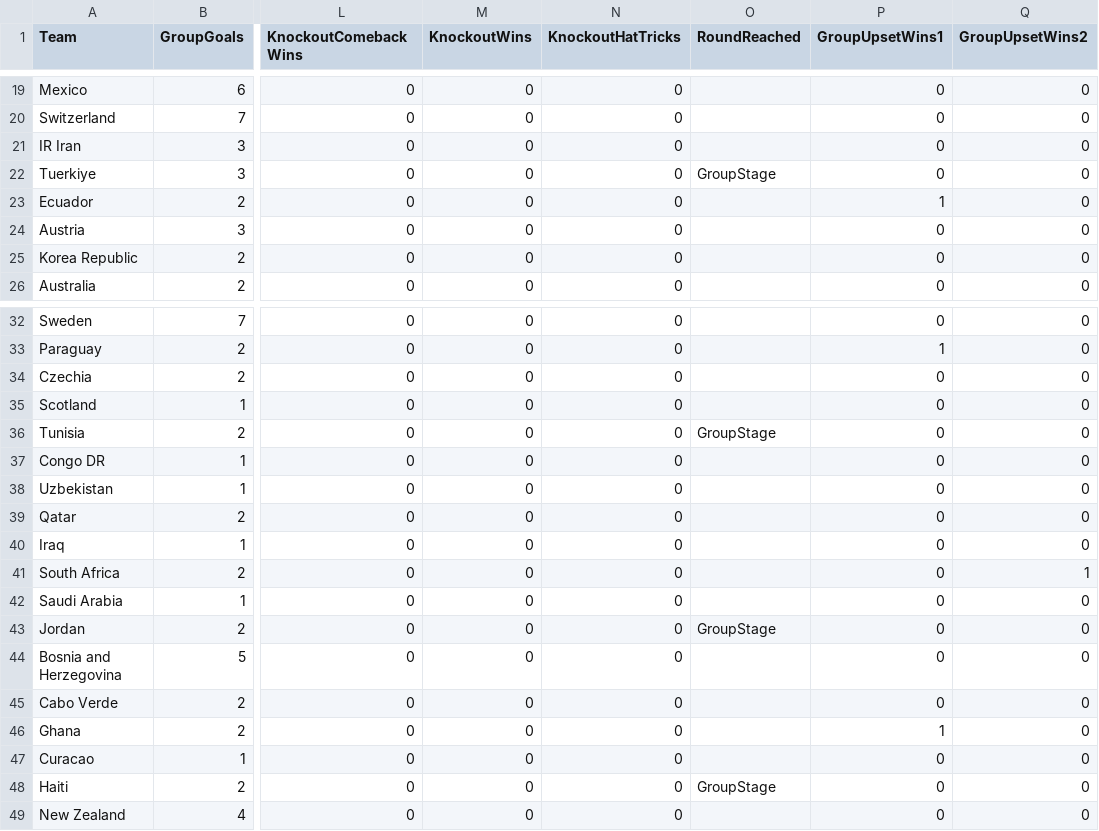
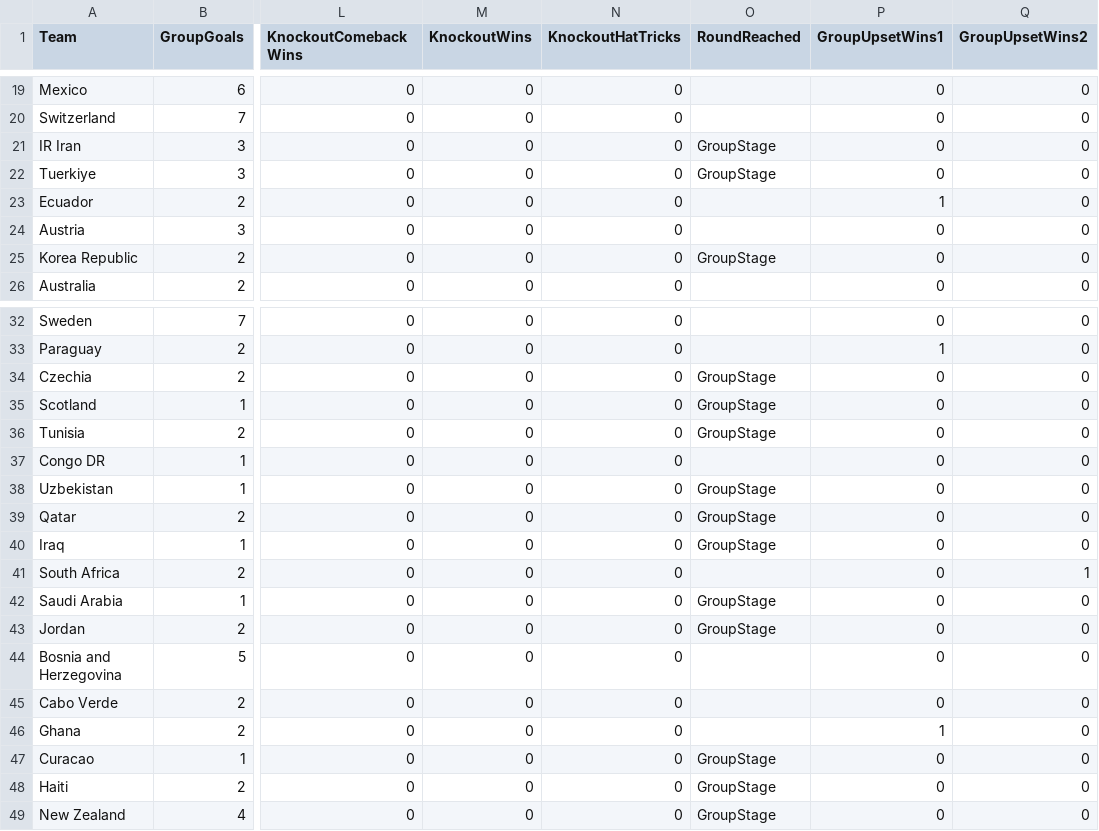
Before and after one commit to oisincarroll296/wc2026-sweepstake, a CSV file: data/match_stats.csv, drawn as a sheet; only a part is shown, gaps mark what is left out; the diff covers the shown part only; the diff names each change by its address in the sheet, - before the commit and + after, or states it on an @@ line.

Commit message:
Eliminations: Curacao, Czechia, Uzbekistan, Uruguay, Scotland, Saudi Arabia, Qatar, New Zealand, Korea Republic, IR Iran, Iraq

```diff
--- a/data/match_stats.csv
+++ b/data/match_stats.csv
-O21 (RoundReached): (empty)
+O21 (RoundReached): GroupStage
-O25 (RoundReached): (empty)
+O25 (RoundReached): GroupStage
-O34:O35 (RoundReached): (empty)
+O34:O35 (RoundReached): GroupStage
-O38:O40 (RoundReached): (empty)
+O38:O40 (RoundReached): GroupStage
-O42 (RoundReached): (empty)
+O42 (RoundReached): GroupStage
-O47 (RoundReached): (empty)
+O47 (RoundReached): GroupStage
-O49 (RoundReached): (empty)
+O49 (RoundReached): GroupStage
```
Also changed, not shown: 1 edited cell elsewhere in this file.
